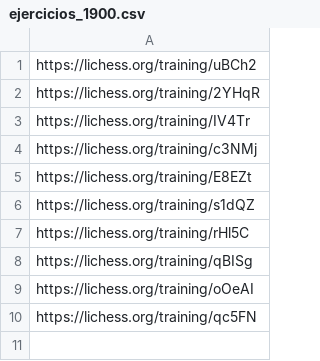
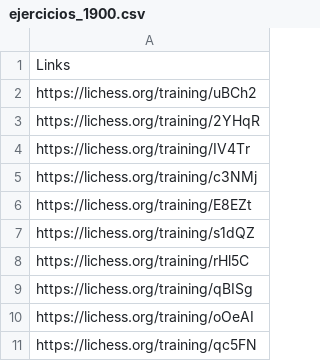
Before and after one commit to jc-altgr-dev/AjedrezNomada, a CSV file: puzzles/test2/A1/ejercicios_1900.csv, drawn as a sheet; the diff names each change by its address in the sheet, - before the commit and + after, or states it on an @@ line.

Commit message:
Integration Page Puzzle Full_0.1

```diff
--- a/puzzles/test2/A1/ejercicios_1900.csv
+++ b/puzzles/test2/A1/ejercicios_1900.csv
+row 1: Links
```
Also changed, not shown: 30 other files.
